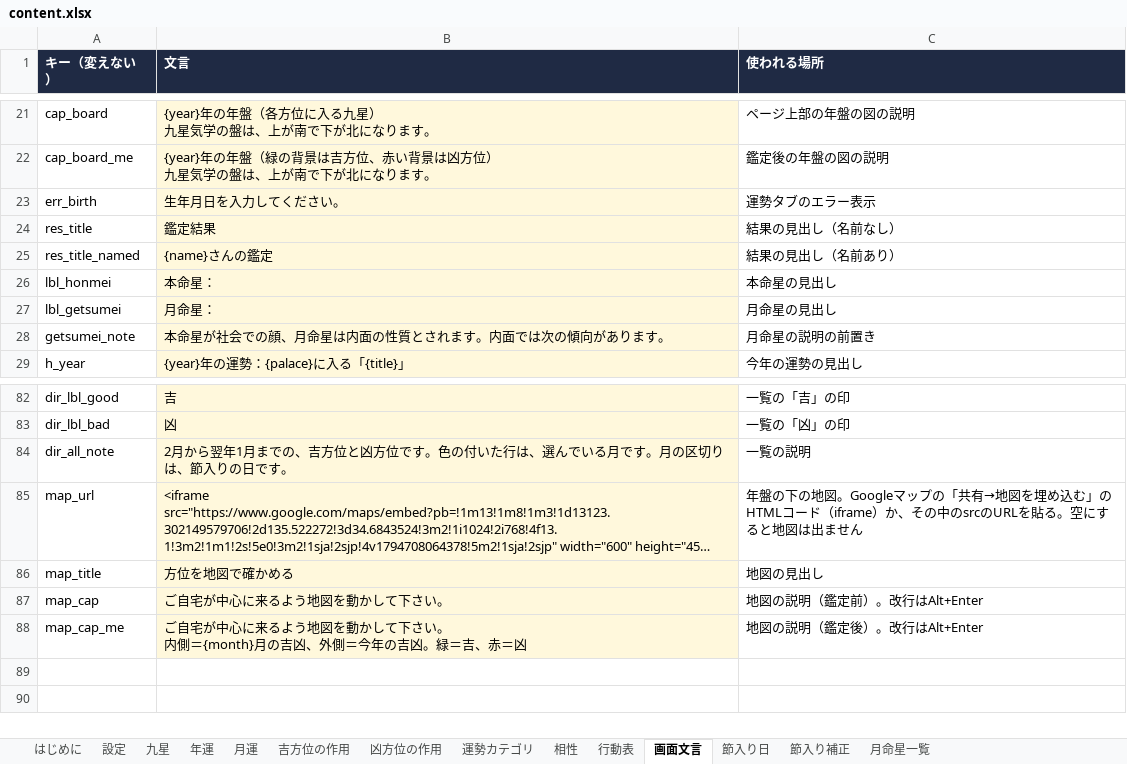
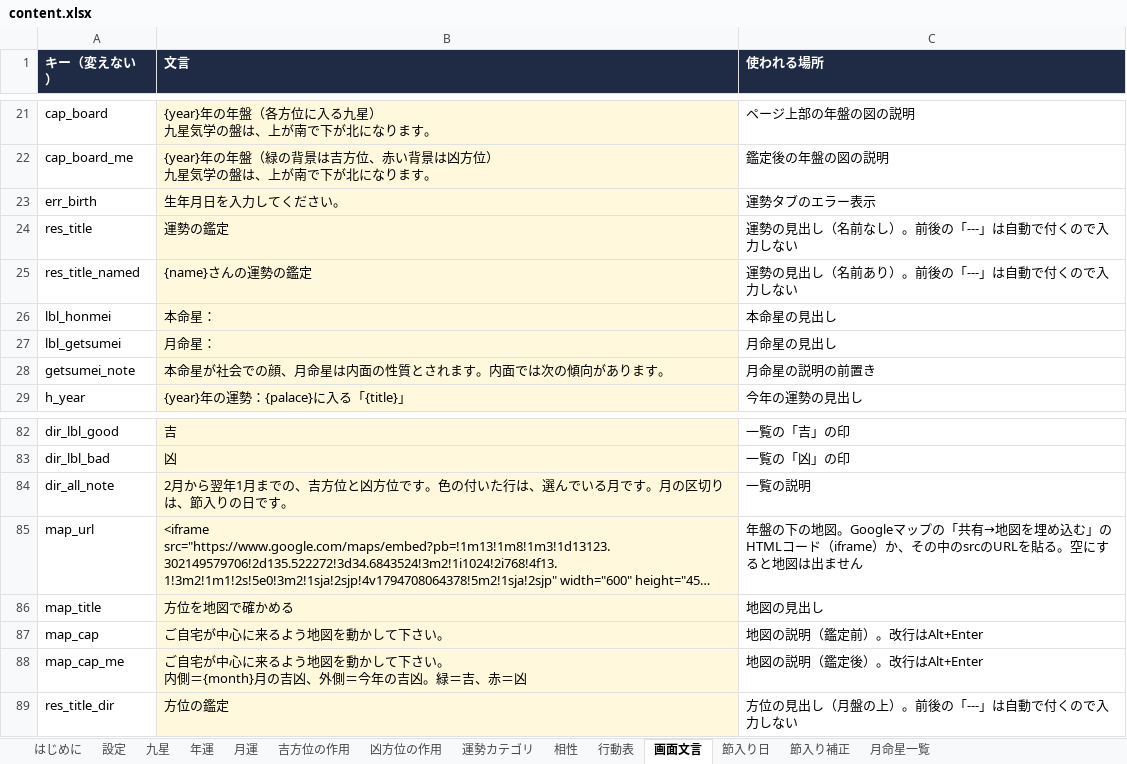
Before and after one commit to chungkyuhum/kigaku, an Excel workbook: content.xlsx, sheet 画面文言, drawn as a sheet; only a part is shown, gaps mark what is left out; long unchanged cells end in …; values as stored, in another font and other column widths than the file's, no borders; charts and pictures not drawn; the diff names each change by its address in the sheet, - before the commit and + after, or states it on an @@ line.

Commit message:
「運勢の鑑定」「方位の鑑定」を追加

```diff
--- a/content.xlsx (sheet 画面文言)
+++ b/content.xlsx (sheet 画面文言)
-B24 (文言): 鑑定結果
+B24 (文言): 運勢の鑑定
-C24 (使われる場所): 結果の見出し（名前なし）
+C24 (使われる場所): 運勢の見出し（名前なし）。前後の「---」は自動で付くので入力しない
-B25 (文言): {name}さんの鑑定
+B25 (文言): {name}さんの運勢の鑑定
-C25 (使われる場所): 結果の見出し（名前あり）
+C25 (使われる場所): 運勢の見出し（名前あり）。前後の「---」は自動で付くので入力しない
+row 89: res_title_dir | 方位の鑑定 | 方位の見出し（月盤の上）。前後の「---」は自動で付くので入力しない
```
Also changed, not shown: 1 other file.
